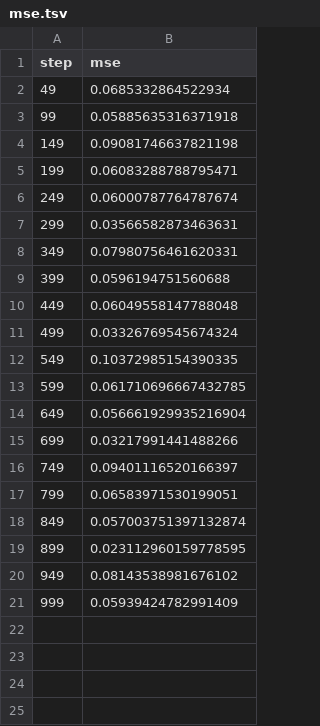
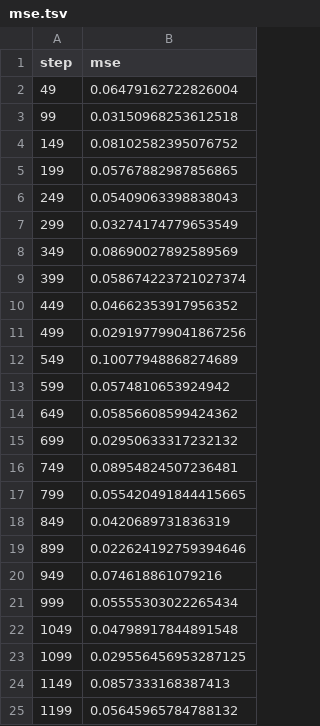
Before and after one commit to mnrozhkov/checkpoints-gcp, a TSV file: dvclive/plots/metrics/train/mse.tsv, drawn as a sheet.

```diff
--- a/dvclive/plots/metrics/train/mse.tsv
+++ b/dvclive/plots/metrics/train/mse.tsv
@@ -1,21 +1,25 @@
 step	mse
-49	0.0685332864522934
-99	0.05885635316371918
-149	0.09081746637821198
-199	0.06083288788795471
-249	0.06000787764787674
-299	0.03566582873463631
-349	0.07980756461620331
-399	0.0596194751560688
-449	0.06049558147788048
-499	0.03326769545674324
-549	0.10372985154390335
-599	0.061710696667432785
-649	0.056661929935216904
-699	0.03217991441488266
-749	0.09401116520166397
-799	0.06583971530199051
-849	0.057003751397132874
-899	0.023112960159778595
-949	0.08143538981676102
-999	0.05939424782991409
+49	0.06479162722826004
+99	0.03150968253612518
+149	0.08102582395076752
+199	0.05767882987856865
+249	0.05409063398838043
+299	0.03274174779653549
+349	0.08690027892589569
+399	0.058674223721027374
+449	0.04662353917956352
+499	0.029197799041867256
+549	0.10077948868274689
+599	0.0574810653924942
+649	0.05856608599424362
+699	0.02950633317232132
+749	0.08954824507236481
+799	0.055420491844415665
+849	0.0420689731836319
+899	0.022624192759394646
+949	0.074618861079216
+999	0.05555303022265434
+1049	0.04798917844891548
+1099	0.029556456953287125
+1149	0.0857333168387413
+1199	0.05645965784788132
```
Also changed, not shown: 9 other files.
